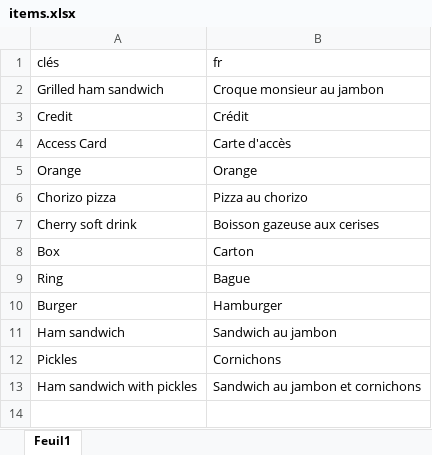
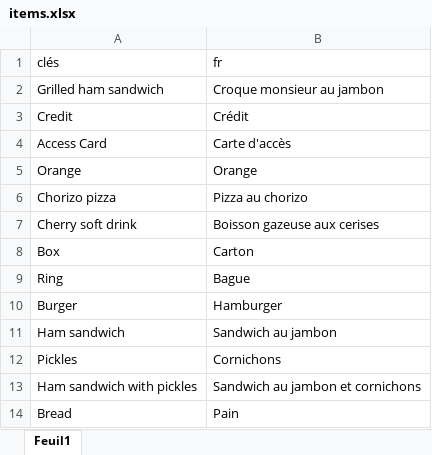
Before and after one commit to HenriMichelonEsimed/maquette1-iso, an Excel workbook: assets/i18n/items.xlsx, sheet Feuil1, drawn as a sheet; values as stored, in another font and other column widths than the file's, no borders; the diff names each change by its address in the sheet, - before the commit and + after, or states it on an @@ line.

```diff
--- a/assets/i18n/items.xlsx (sheet Feuil1)
+++ b/assets/i18n/items.xlsx (sheet Feuil1)
+row 14: Bread | Pain
```
Also changed, not shown: 13 other files.
